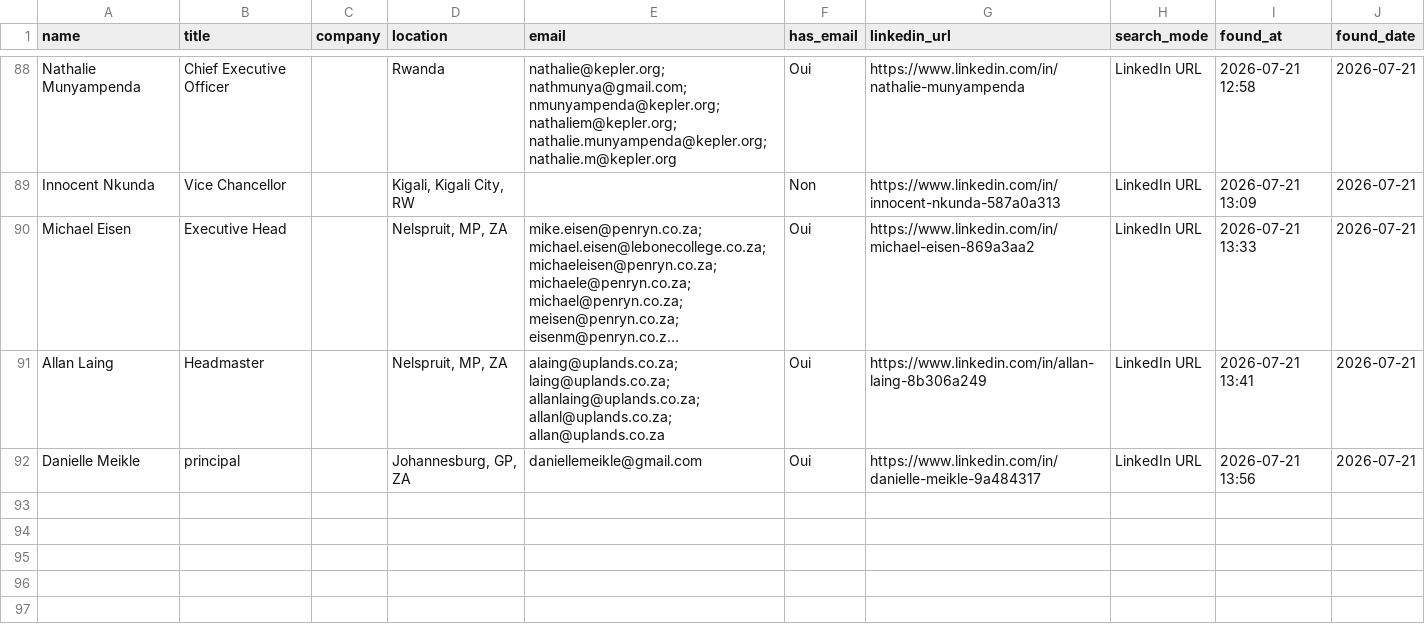
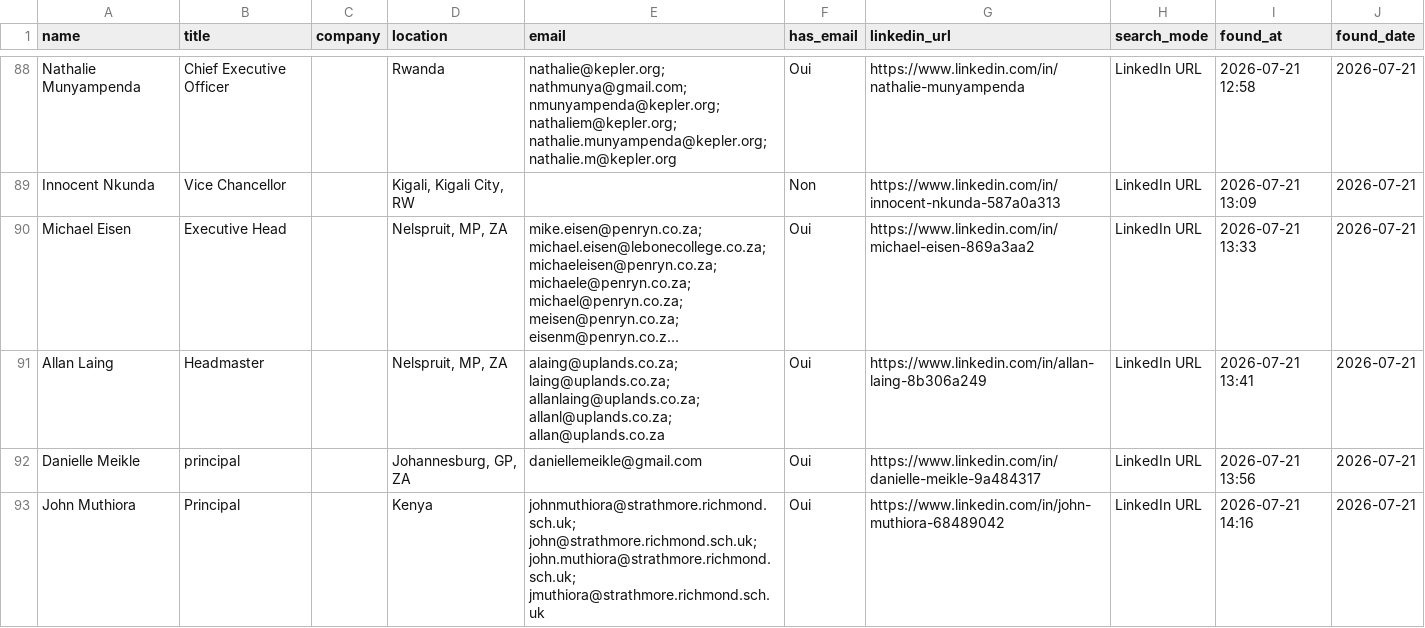
Before and after one commit to DhekerDerouich/TUTTOP-Agent-AI-2026, a CSV file: agent_identification/data/contacts_rocketreach.csv, drawn as a sheet; only a part is shown, gaps mark what is left out; long unchanged cells end in …; the diff names each change by its address in the sheet, - before the commit and + after, or states it on an @@ line.

Commit message:
Sync contacts (92 rows)

```diff
--- a/agent_identification/data/contacts_rocketreach.csv
+++ b/agent_identification/data/contacts_rocketreach.csv
+row 93: John Muthiora | Principal |  | Kenya | johnmuthiora@strathmore.richmond.sch.uk; john@strathmore.richmond.sch.uk; john.muthiora@strathmore.richmond.sch.uk; jmuthiora@strathmore.richmond.sch.uk | Oui | https://www.linkedin.com/in/john-muthiora-68489042 | LinkedIn URL | 2026-07-21 14:16 | 2026-07-21
```
